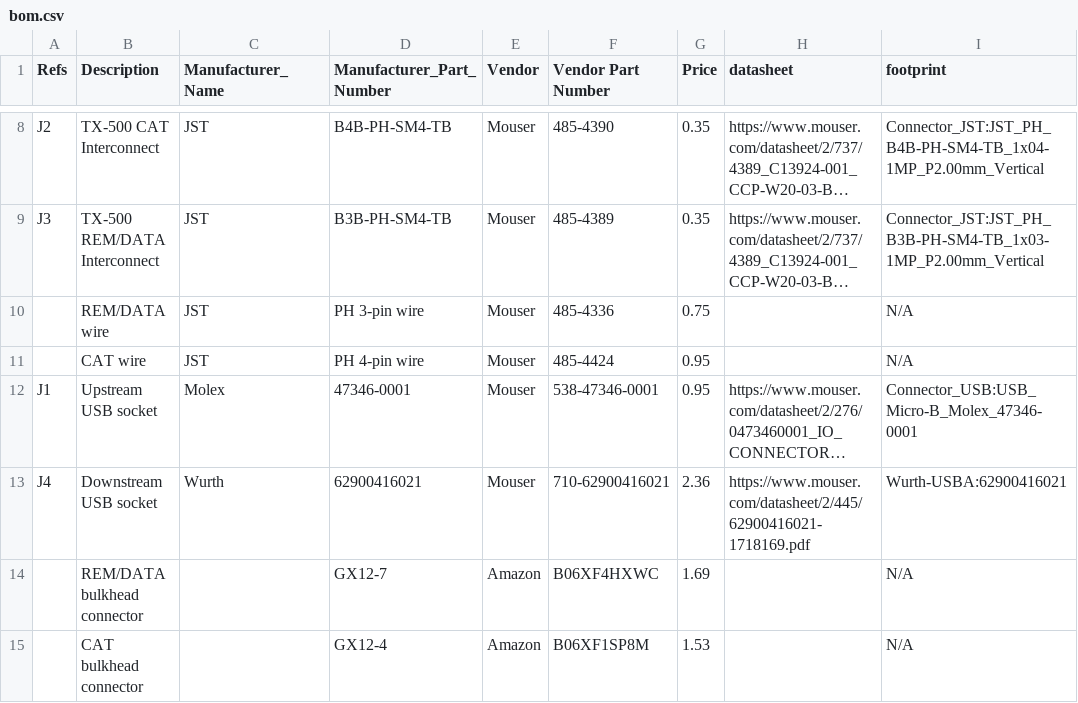
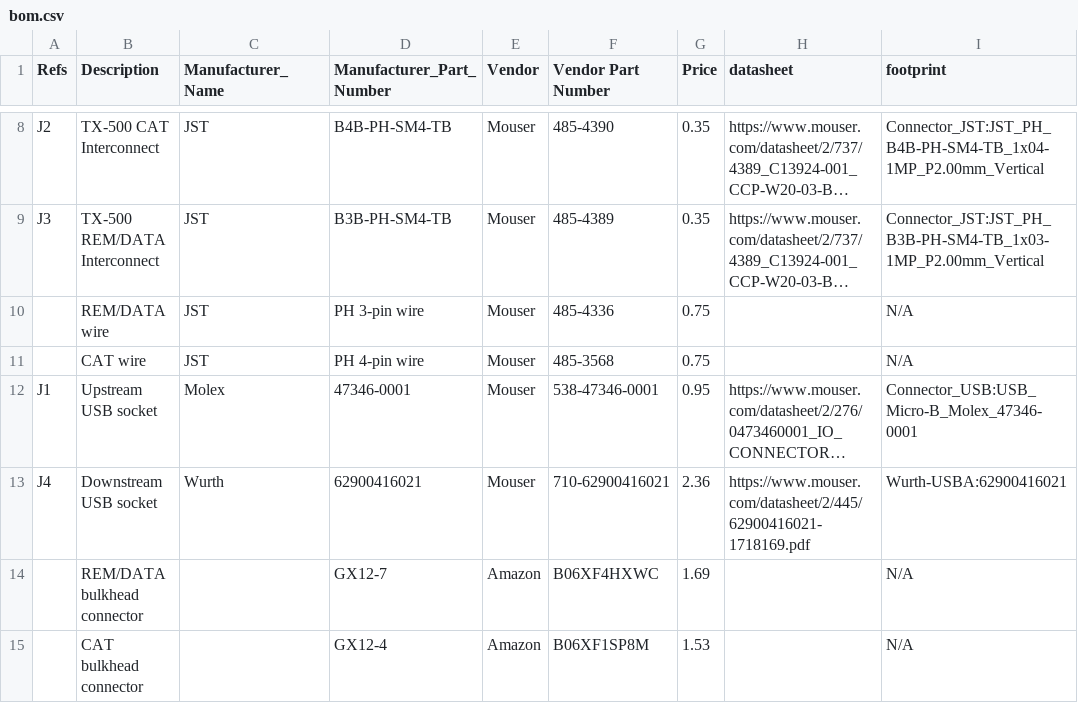
Before and after one commit to k0swe/mountaineer, a CSV file: bom.csv, drawn as a sheet; only a part is shown, gaps mark what is left out; long unchanged cells end in …; the diff names each change by its address in the sheet, - before the commit and + after, or states it on an @@ line.

Commit message:
Even cheaper 4-pin JST cable

```diff
--- a/bom.csv
+++ b/bom.csv
-F11 (Vendor Part Number): 485-4424
+F11 (Vendor Part Number): 485-3568
-G11 (Price): 0.95
+G11 (Price): 0.75
```
